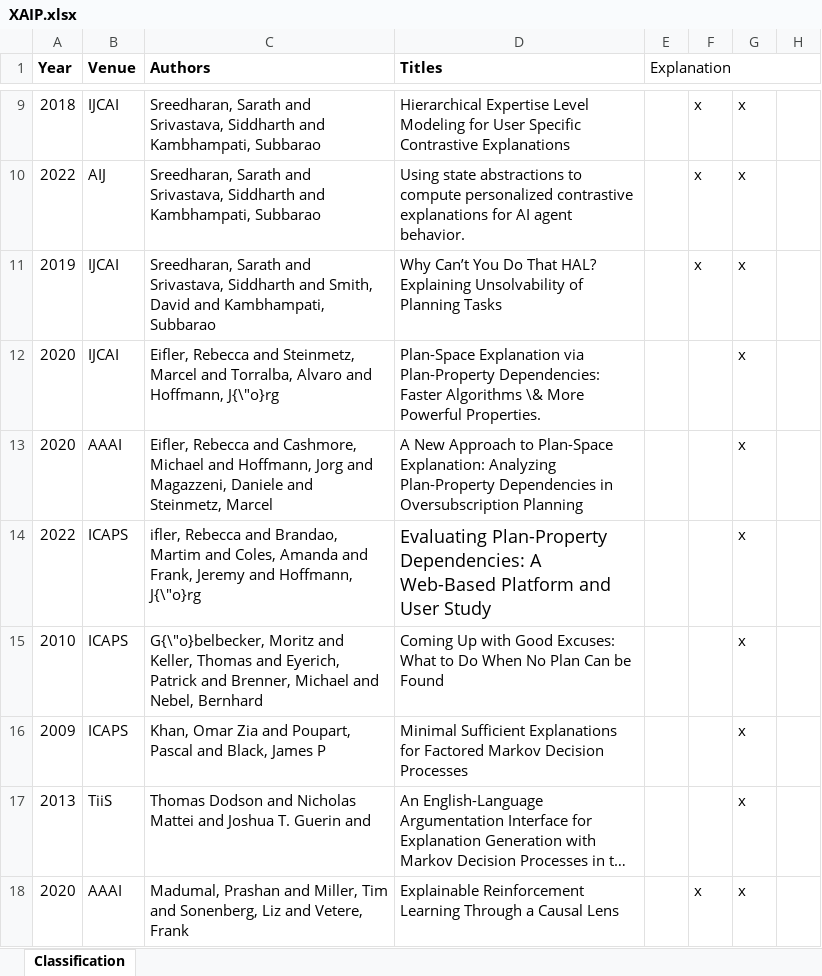
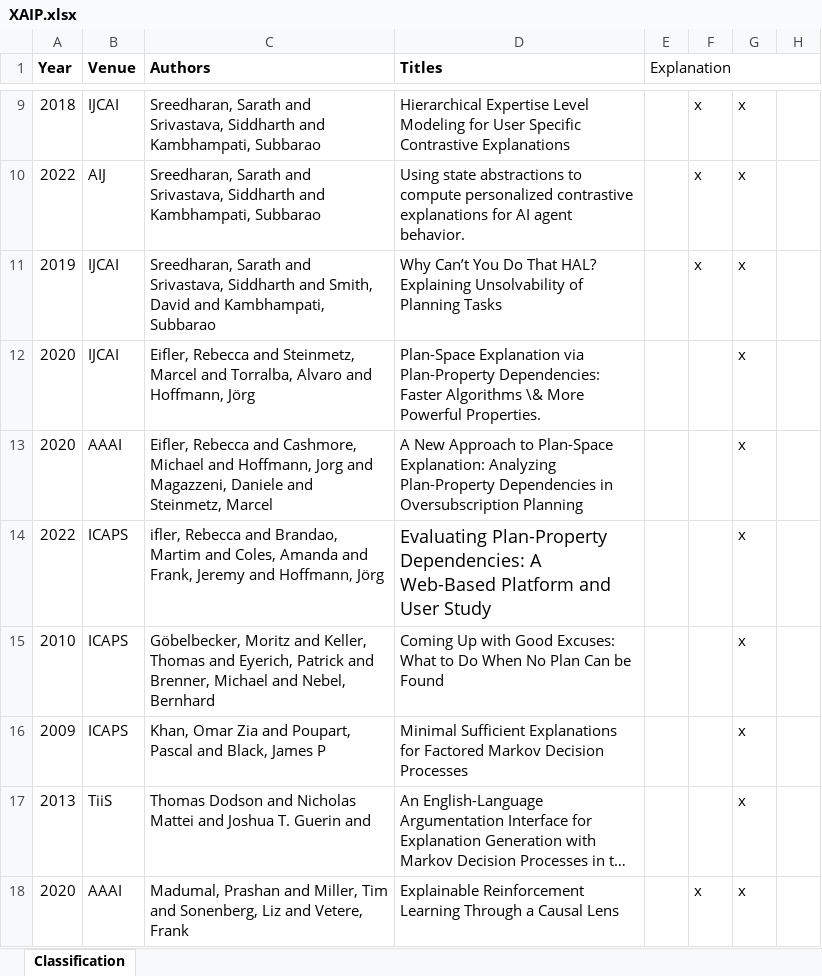
Before and after one commit to sarathsreedharan/survey-visualizer, an Excel workbook: src/compiler/data/XAIP.xlsx, sheet Classification, drawn as a sheet; only a part is shown, gaps mark what is left out; long unchanged cells end in …; values as stored, in another font and other column widths than the file's, no borders; the diff names each change by its address in the sheet, - before the commit and + after, or states it on an @@ line.

```diff
--- a/src/compiler/data/XAIP.xlsx (sheet Classification)
+++ b/src/compiler/data/XAIP.xlsx (sheet Classification)
-C12 (Authors): …and Hoffmann, J{\"o}rg
+C12 (Authors): …and Hoffmann, Jörg
-C14 (Authors): …and Hoffmann, J{\"o}rg
+C14 (Authors): …and Hoffmann, Jörg
-C15 (Authors): G{\"o}belbecker, Moritz and…
+C15 (Authors): Göbelbecker, Moritz and…
```
Also changed, not shown: 1 other file.
